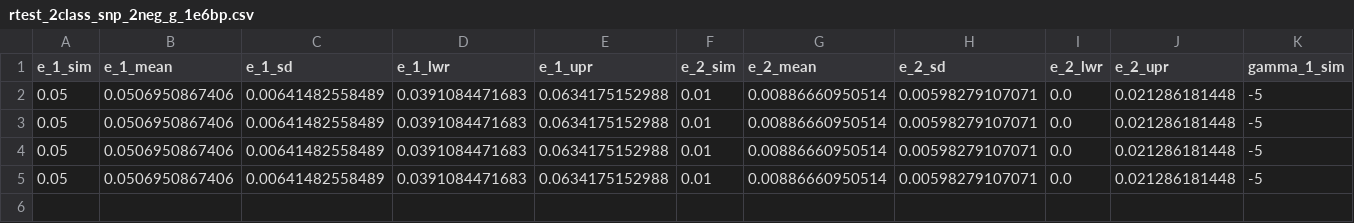
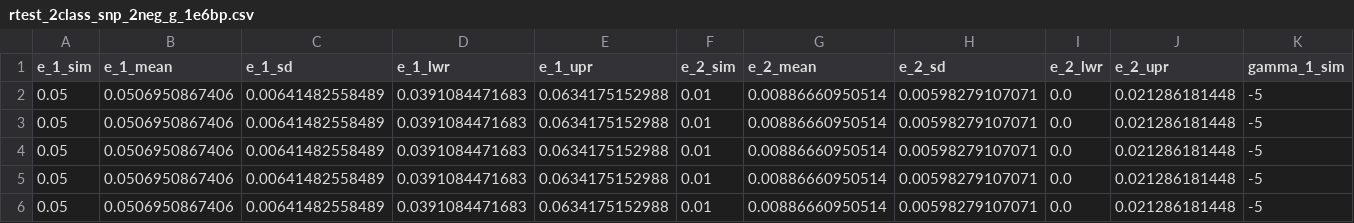
Before and after one commit to henryjuho/anavar_simulations, a CSV file: parameter_combination_5/rtest_2class_snp_2neg_g_1e6bp.csv, drawn as a sheet; only a part is shown; rows hold the shown columns only; the diff names each change by its address in the sheet, - before the commit and + after, or states it on an @@ line.

```diff
--- a/parameter_combination_5/rtest_2class_snp_2neg_g_1e6bp.csv
+++ b/parameter_combination_5/rtest_2class_snp_2neg_g_1e6bp.csv
+row 6: 0.05 | 0.0506950867406 | 0.00641482558489 | 0.0391084471683 | 0.0634175152988 | 0.01 | 0.00886660950514 | 0.00598279107071 | 0.0 | 0.021286181448 | -5
```
Also changed, not shown: 1 other file.
